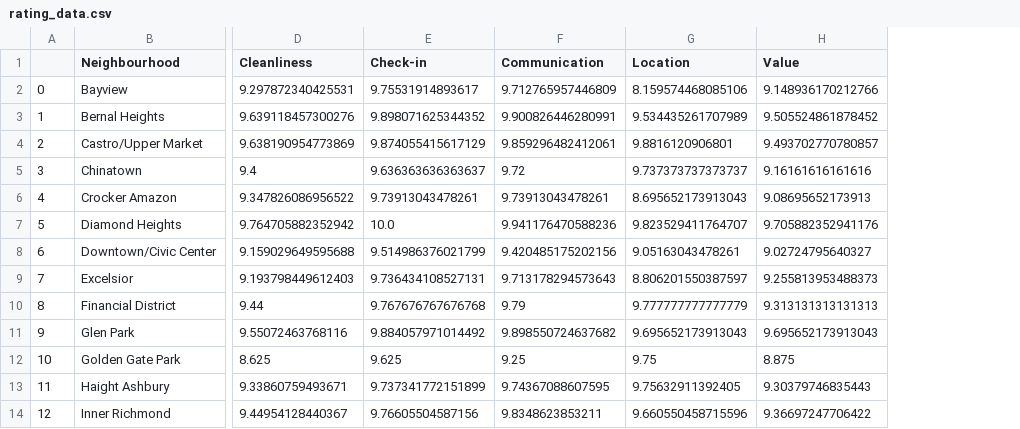
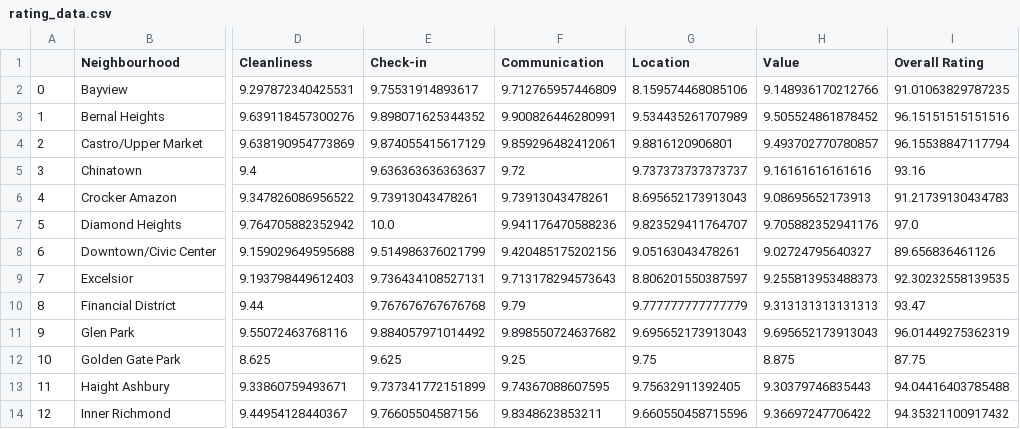
Before and after one commit to kyle8998/Optbnb, a CSV file: data/rating_data.csv, drawn as a sheet; only a part is shown, gaps mark what is left out; the diff names each change by its address in the sheet, - before the commit and + after, or states it on an @@ line.

Commit message:
Dynamic Review Radar Graph Options Added!
The review graph now works for all 37 neighbourhoods. It dynamically
parses my csv and creates a graph! Scaling also fixed to ensure better
comparison between neighbourhoods.

```diff
--- a/data/rating_data.csv
+++ b/data/rating_data.csv
+column I (Overall Rating), rows 2-14: 91.01063829787235 | 96.15151515151516 | 96.15538847117794 | 93.16 | 91.21739130434783 | 97.0 | 89.656836461126 | 92.30232558139535 | 93.47 | 96.01449275362319 | 87.75 | 94.04416403785488 | 94.35321100917432
```
Also changed, not shown: 3 other files.
